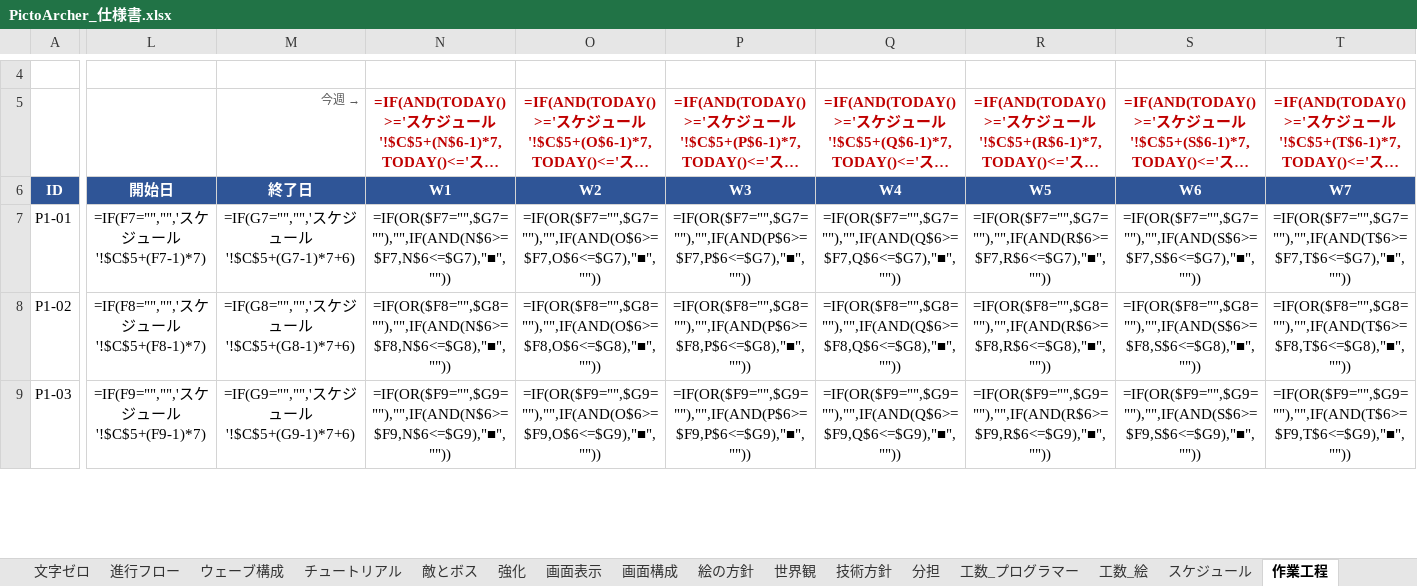
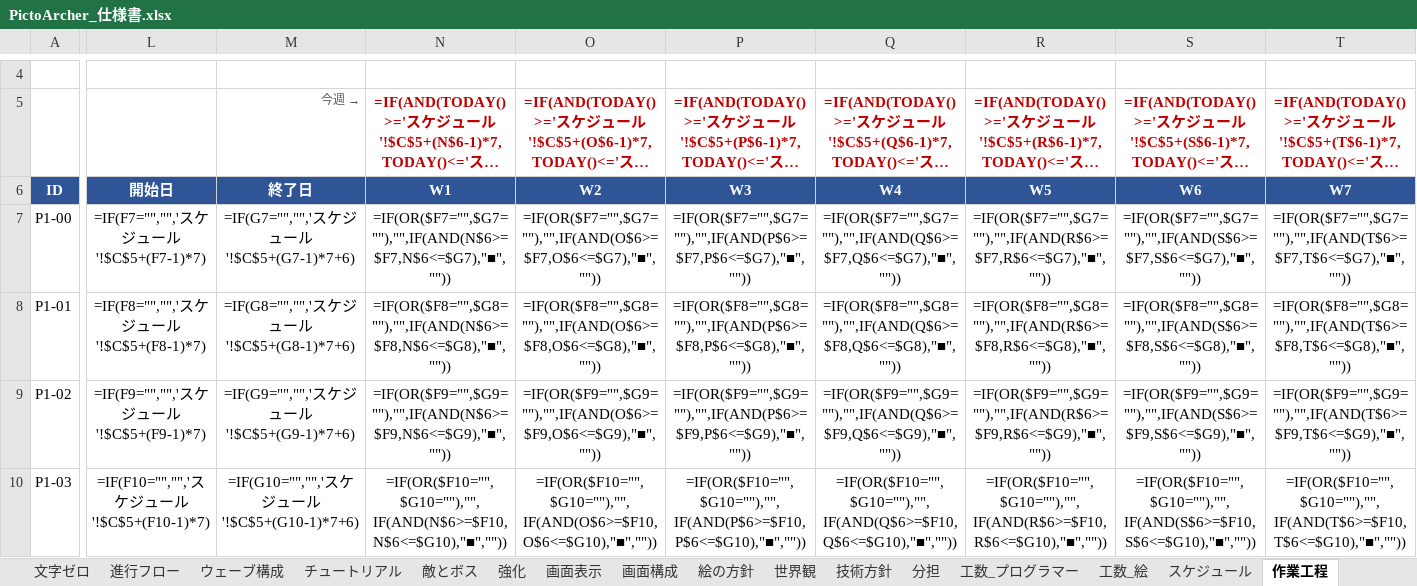
Before and after one commit to GP-Yoshihiro/PictoArcher, an Excel workbook: docs/PictoArcher_仕様書.xlsx, sheet 作業工程, drawn as a sheet; only a part is shown, gaps mark what is left out; long unchanged cells end in …; values as stored, in another font and other column widths than the file's, no borders; formulas without a stored value are shown as written; conditional formats not drawn; addresses are those after the commit; rows hold the shown columns only; the diff covers the shown part only; the diff names each change by its address in the sheet, - before the commit and + after, or states it on an @@ line.

```diff
--- a/docs/PictoArcher_仕様書.xlsx (sheet 作業工程)
+++ b/docs/PictoArcher_仕様書.xlsx (sheet 作業工程)
+row 7: P1-00 | =IF(F7="","",'スケジュール'!$C$5+(F7-1)*7) | =IF(G7="","",'スケジュール'!$C$5+(G7-1)*7+6) | =IF(OR($F7="",$G7=""),"",IF(AND(N$6>=$F7,N$6<=$G7),"■","")) | =IF(OR($F7="",$G7=""),"",IF(AND(O$6>=$F7,O$6<=$G7),"■","")) | =IF(OR($F7="",$G7=""),"",IF(AND(P$6>=$F7,P$6<=$G7),"■","")) | =IF(OR($F7="",$G7=""),"",IF(AND(Q$6>=$F7,Q$6<=$G7),"■","")) | =IF(OR($F7="",$G7=""),"",IF(AND(R$6>=$F7,R$6<=$G7),"■","")) | =IF(OR($F7="",$G7=""),"",IF(AND(S$6>=$F7,S$6<=$G7),"■","")) | =IF(OR($F7="",$G7=""),"",IF(AND(T$6>=$F7,T$6<=$G7),"■",""))
-L8 (開始日): =IF(F7="","",'スケジュール'!$C$5+(F7-1)*7)
+L8 (開始日): =IF(F8="","",'スケジュール'!$C$5+(F8-1)*7)
-M8 (終了日): =IF(G7="","",'スケジュール'!$C$5+(G7-1)*7+6)
+M8 (終了日): =IF(G8="","",'スケジュール'!$C$5+(G8-1)*7+6)
-N8 (W1): =IF(OR($F7="",$G7=""),"",IF(AND(N$6>=$F7,N$6<=$G7),"■",""))
+N8 (W1): =IF(OR($F8="",$G8=""),"",IF(AND(N$6>=$F8,N$6<=$G8),"■",""))
-O8 (W2): =IF(OR($F7="",$G7=""),"",IF(AND(O$6>=$F7,O$6<=$G7),"■",""))
+O8 (W2): =IF(OR($F8="",$G8=""),"",IF(AND(O$6>=$F8,O$6<=$G8),"■",""))
-P8 (W3): =IF(OR($F7="",$G7=""),"",IF(AND(P$6>=$F7,P$6<=$G7),"■",""))
+P8 (W3): =IF(OR($F8="",$G8=""),"",IF(AND(P$6>=$F8,P$6<=$G8),"■",""))
-Q8 (W4): =IF(OR($F7="",$G7=""),"",IF(AND(Q$6>=$F7,Q$6<=$G7),"■",""))
+Q8 (W4): =IF(OR($F8="",$G8=""),"",IF(AND(Q$6>=$F8,Q$6<=$G8),"■",""))
-R8 (W5): =IF(OR($F7="",$G7=""),"",IF(AND(R$6>=$F7,R$6<=$G7),"■",""))
+R8 (W5): =IF(OR($F8="",$G8=""),"",IF(AND(R$6>=$F8,R$6<=$G8),"■",""))
-S8 (W6): =IF(OR($F7="",$G7=""),"",IF(AND(S$6>=$F7,S$6<=$G7),"■",""))
+S8 (W6): =IF(OR($F8="",$G8=""),"",IF(AND(S$6>=$F8,S$6<=$G8),"■",""))
-T8 (W7): =IF(OR($F7="",$G7=""),"",IF(AND(T$6>=$F7,T$6<=$G7),"■",""))
+T8 (W7): =IF(OR($F8="",$G8=""),"",IF(AND(T$6>=$F8,T$6<=$G8),"■",""))
-L9 (開始日): =IF(F8="","",'スケジュール'!$C$5+(F8-1)*7)
+L9 (開始日): =IF(F9="","",'スケジュール'!$C$5+(F9-1)*7)
-M9 (終了日): =IF(G8="","",'スケジュール'!$C$5+(G8-1)*7+6)
+M9 (終了日): =IF(G9="","",'スケジュール'!$C$5+(G9-1)*7+6)
-N9 (W1): =IF(OR($F8="",$G8=""),"",IF(AND(N$6>=$F8,N$6<=$G8),"■",""))
+N9 (W1): =IF(OR($F9="",$G9=""),"",IF(AND(N$6>=$F9,N$6<=$G9),"■",""))
-O9 (W2): =IF(OR($F8="",$G8=""),"",IF(AND(O$6>=$F8,O$6<=$G8),"■",""))
+O9 (W2): =IF(OR($F9="",$G9=""),"",IF(AND(O$6>=$F9,O$6<=$G9),"■",""))
-P9 (W3): =IF(OR($F8="",$G8=""),"",IF(AND(P$6>=$F8,P$6<=$G8),"■",""))
+P9 (W3): =IF(OR($F9="",$G9=""),"",IF(AND(P$6>=$F9,P$6<=$G9),"■",""))
-Q9 (W4): =IF(OR($F8="",$G8=""),"",IF(AND(Q$6>=$F8,Q$6<=$G8),"■",""))
+Q9 (W4): =IF(OR($F9="",$G9=""),"",IF(AND(Q$6>=$F9,Q$6<=$G9),"■",""))
-R9 (W5): =IF(OR($F8="",$G8=""),"",IF(AND(R$6>=$F8,R$6<=$G8),"■",""))
+R9 (W5): =IF(OR($F9="",$G9=""),"",IF(AND(R$6>=$F9,R$6<=$G9),"■",""))
-S9 (W6): =IF(OR($F8="",$G8=""),"",IF(AND(S$6>=$F8,S$6<=$G8),"■",""))
+S9 (W6): =IF(OR($F9="",$G9=""),"",IF(AND(S$6>=$F9,S$6<=$G9),"■",""))
-T9 (W7): =IF(OR($F8="",$G8=""),"",IF(AND(T$6>=$F8,T$6<=$G8),"■",""))
+T9 (W7): =IF(OR($F9="",$G9=""),"",IF(AND(T$6>=$F9,T$6<=$G9),"■",""))
-L10 (開始日): =IF(F9="","",'スケジュール'!$C$5+(F9-1)*7)
+L10 (開始日): =IF(F10="","",'スケジュール'!$C$5+(F10-1)*7)
-M10 (終了日): =IF(G9="","",'スケジュール'!$C$5+(G9-1)*7+6)
+M10 (終了日): =IF(G10="","",'スケジュール'!$C$5+(G10-1)*7+6)
-N10 (W1): =IF(OR($F9="",$G9=""),"",IF(AND(N$6>=$F9,N$6<=$G9),"■",""))
+N10 (W1): =IF(OR($F10="",$G10=""),"",IF(AND(N$6>=$F10,N$6<=$G10),"■",""))
-O10 (W2): =IF(OR($F9="",$G9=""),"",IF(AND(O$6>=$F9,O$6<=$G9),"■",""))
+O10 (W2): =IF(OR($F10="",$G10=""),"",IF(AND(O$6>=$F10,O$6<=$G10),"■",""))
-P10 (W3): =IF(OR($F9="",$G9=""),"",IF(AND(P$6>=$F9,P$6<=$G9),"■",""))
+P10 (W3): =IF(OR($F10="",$G10=""),"",IF(AND(P$6>=$F10,P$6<=$G10),"■",""))
-Q10 (W4): =IF(OR($F9="",$G9=""),"",IF(AND(Q$6>=$F9,Q$6<=$G9),"■",""))
+Q10 (W4): =IF(OR($F10="",$G10=""),"",IF(AND(Q$6>=$F10,Q$6<=$G10),"■",""))
-R10 (W5): =IF(OR($F9="",$G9=""),"",IF(AND(R$6>=$F9,R$6<=$G9),"■",""))
+R10 (W5): =IF(OR($F10="",$G10=""),"",IF(AND(R$6>=$F10,R$6<=$G10),"■",""))
-S10 (W6): =IF(OR($F9="",$G9=""),"",IF(AND(S$6>=$F9,S$6<=$G9),"■",""))
+S10 (W6): =IF(OR($F10="",$G10=""),"",IF(AND(S$6>=$F10,S$6<=$G10),"■",""))
-T10 (W7): =IF(OR($F9="",$G9=""),"",IF(AND(T$6>=$F9,T$6<=$G9),"■",""))
+T10 (W7): =IF(OR($F10="",$G10=""),"",IF(AND(T$6>=$F10,T$6<=$G10),"■",""))
```
Also changed, not shown: 707 edited cells elsewhere in this sheet, sheet 開発ルール, sheet 変更履歴, sheet 表紙, 3 other files.
